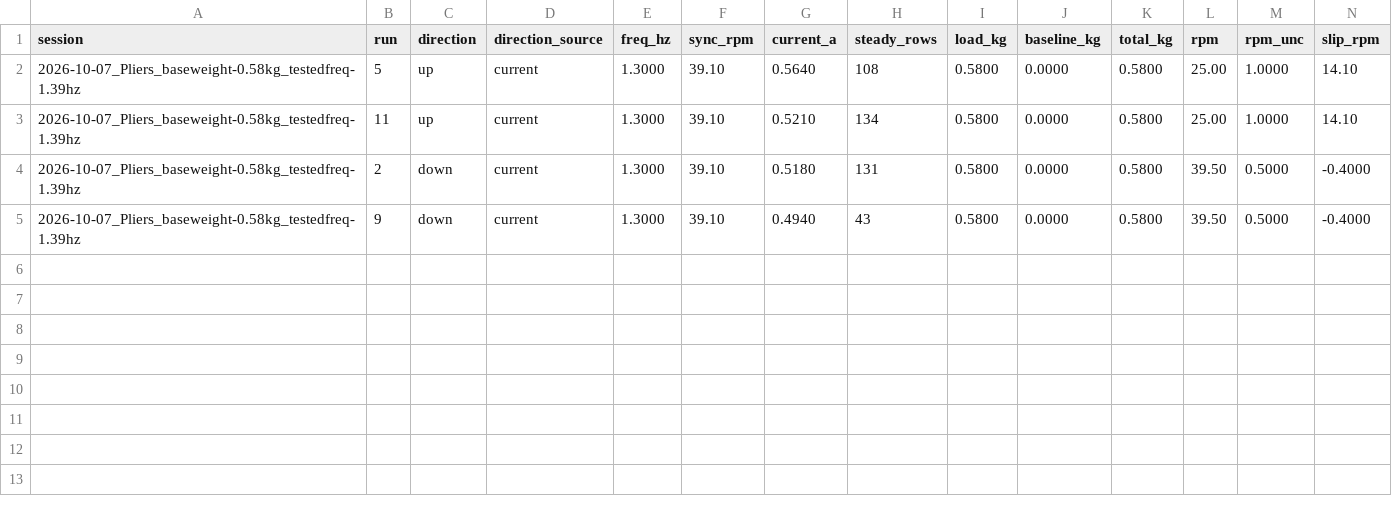
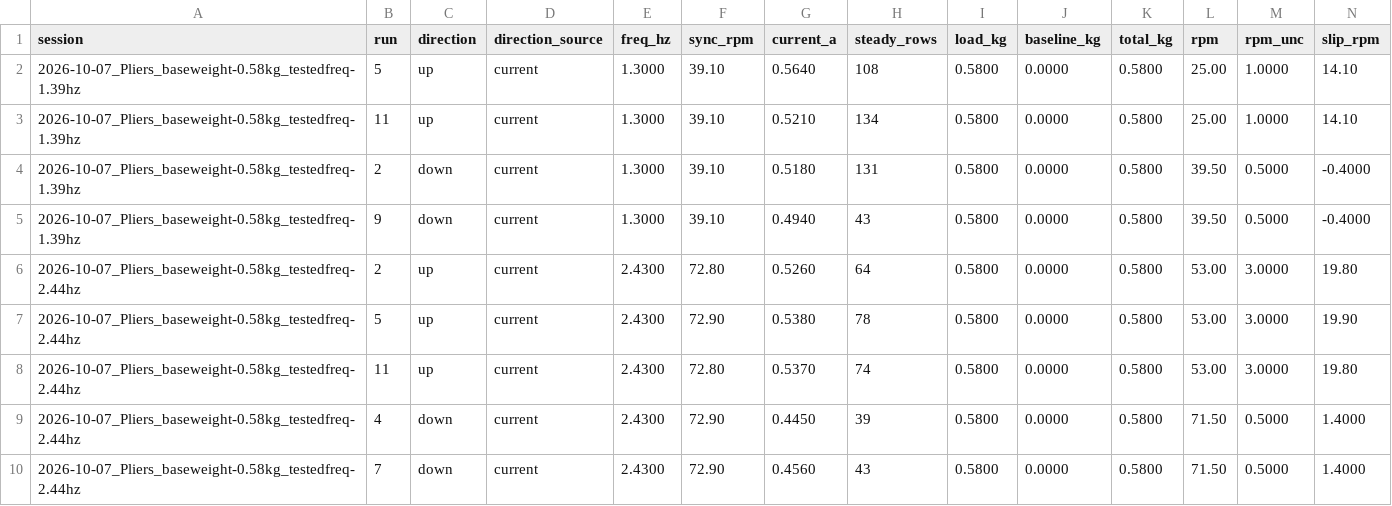
Before and after one commit to David-4529/Capstone, a CSV file: results/2026-10-07_pliers/analysis/runs.csv, drawn as a sheet; only a part is shown; rows hold the shown columns only; the diff names each change by its address in the sheet, - before the commit and + after, or states it on an @@ line.

```diff
--- a/results/2026-10-07_pliers/analysis/runs.csv
+++ b/results/2026-10-07_pliers/analysis/runs.csv
+row 6: 2026-10-07_Pliers_baseweight-0.58kg_testedfreq-2.44hz | 2 | up | current | 2.4300 | 72.80 | 0.5260 | 64 | 0.5800 | 0.0000 | 0.5800 | 53.00 | 3.0000 | 19.80
+row 7: 2026-10-07_Pliers_baseweight-0.58kg_testedfreq-2.44hz | 5 | up | current | 2.4300 | 72.90 | 0.5380 | 78 | 0.5800 | 0.0000 | 0.5800 | 53.00 | 3.0000 | 19.90
+row 8: 2026-10-07_Pliers_baseweight-0.58kg_testedfreq-2.44hz | 11 | up | current | 2.4300 | 72.80 | 0.5370 | 74 | 0.5800 | 0.0000 | 0.5800 | 53.00 | 3.0000 | 19.80
+row 9: 2026-10-07_Pliers_baseweight-0.58kg_testedfreq-2.44hz | 4 | down | current | 2.4300 | 72.90 | 0.4450 | 39 | 0.5800 | 0.0000 | 0.5800 | 71.50 | 0.5000 | 1.4000
+row 10: 2026-10-07_Pliers_baseweight-0.58kg_testedfreq-2.44hz | 7 | down | current | 2.4300 | 72.90 | 0.4560 | 43 | 0.5800 | 0.0000 | 0.5800 | 71.50 | 0.5000 | 1.4000
```
Also changed, not shown: results/2026-10-07_pliers/analysis/groups.csv, results/2026-10-07_pliers/rpm_notes.csv, 5 other files.
